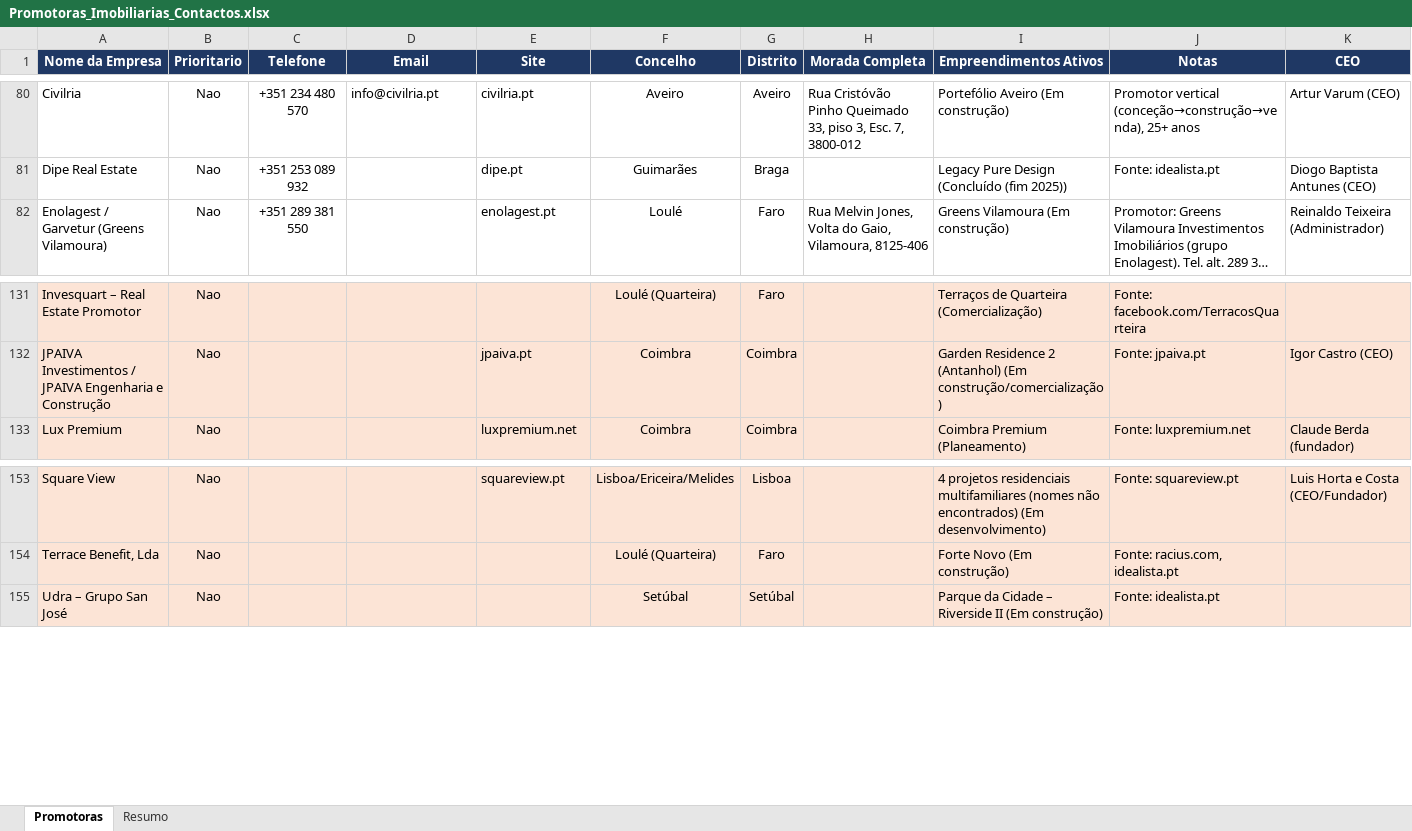
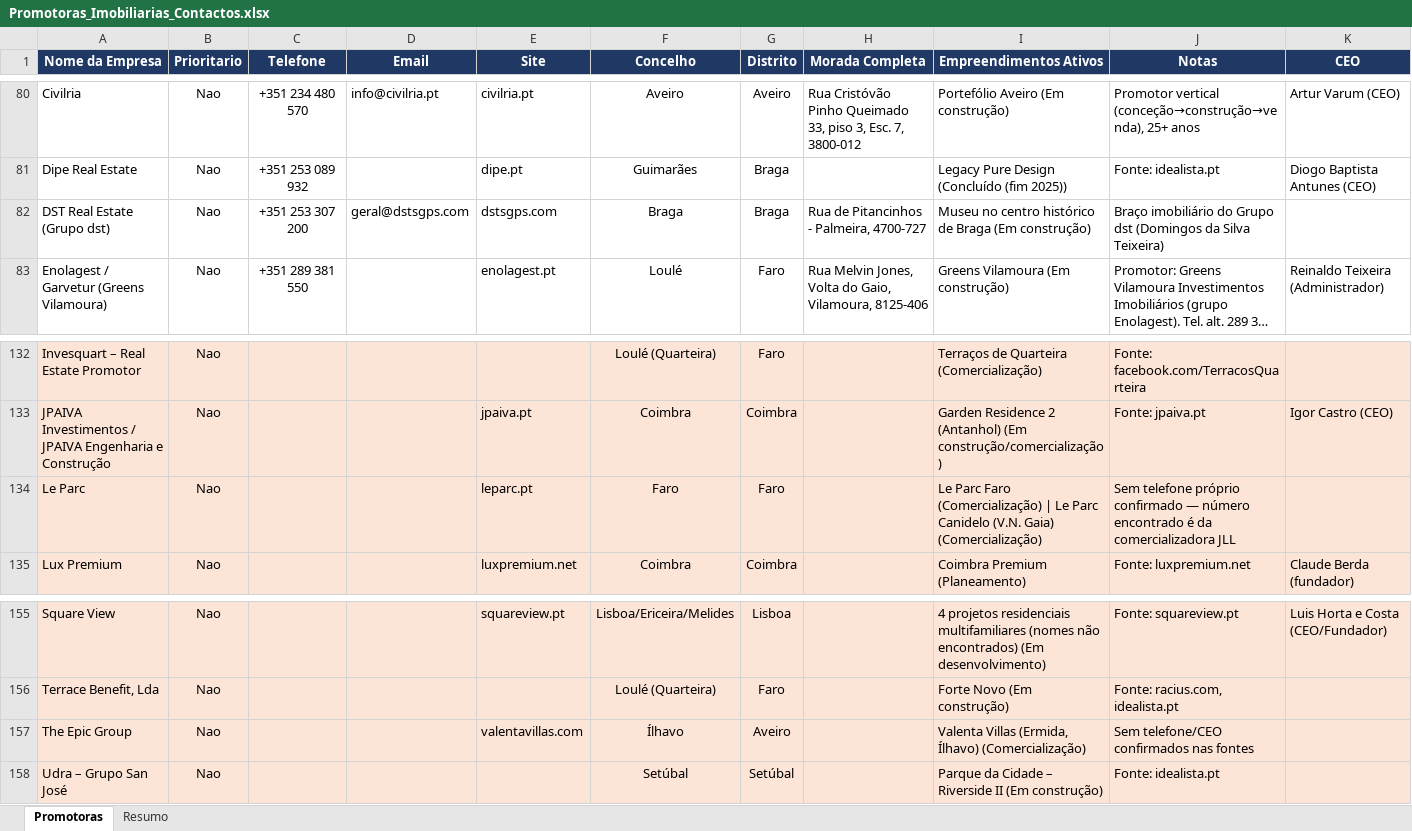
Before and after one commit to 2entyy/api-jotform, an Excel workbook: Promotoras_Imobiliarias_Contactos.xlsx, sheet Promotoras, drawn as a sheet; only a part is shown, gaps mark what is left out; long unchanged cells end in …; values as stored, in another font and other column widths than the file's, no borders; table styles not drawn; rows hold the shown columns only; the diff names each change by its address in the sheet, - before the commit and + after, or states it on an @@ line.

```diff
--- a/Promotoras_Imobiliarias_Contactos.xlsx (sheet Promotoras)
+++ b/Promotoras_Imobiliarias_Contactos.xlsx (sheet Promotoras)
+row 82: DST Real Estate (Grupo dst) | Nao | +351 253 307 200 | geral@dstsgps.com | dstsgps.com | Braga | Braga | Rua de Pitancinhos - Palmeira, 4700-727 | Museu no centro histórico de Braga (Em construção) | Braço imobiliário do Grupo dst (Domingos da Silva Teixeira)
+row 134: Le Parc | Nao |  |  | leparc.pt | Faro | Faro |  | Le Parc Faro (Comercialização) | Le Parc Canidelo (V.N. Gaia) (Comercialização) | Sem telefone próprio confirmado — número encontrado é da comercializadora JLL
+row 157: The Epic Group | Nao |  |  | valentavillas.com | Ílhavo | Aveiro |  | Valenta Villas (Ermida, Ílhavo) (Comercialização) | Sem telefone/CEO confirmados nas fontes
```
Also changed, not shown: sheet Resumo, 1 other file.
